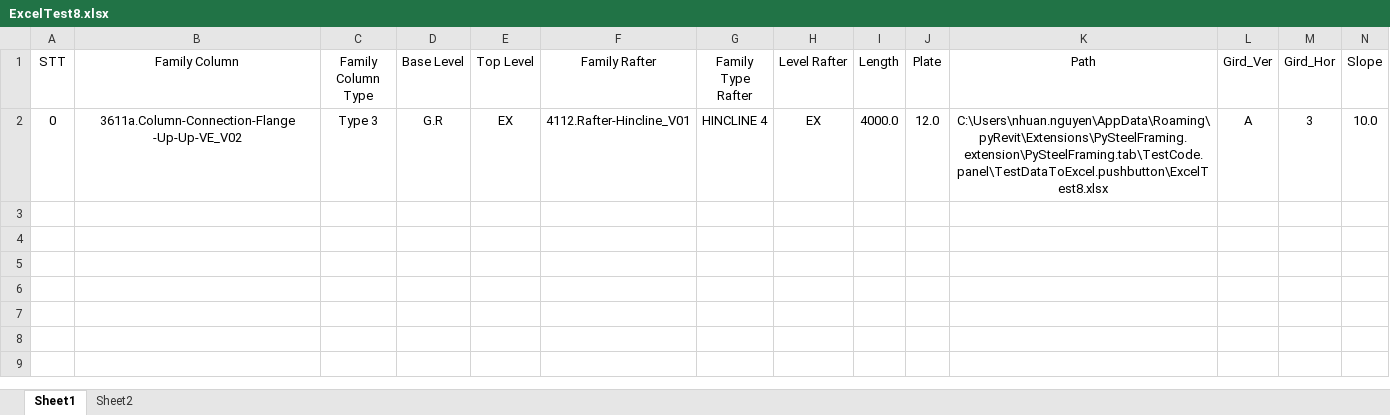
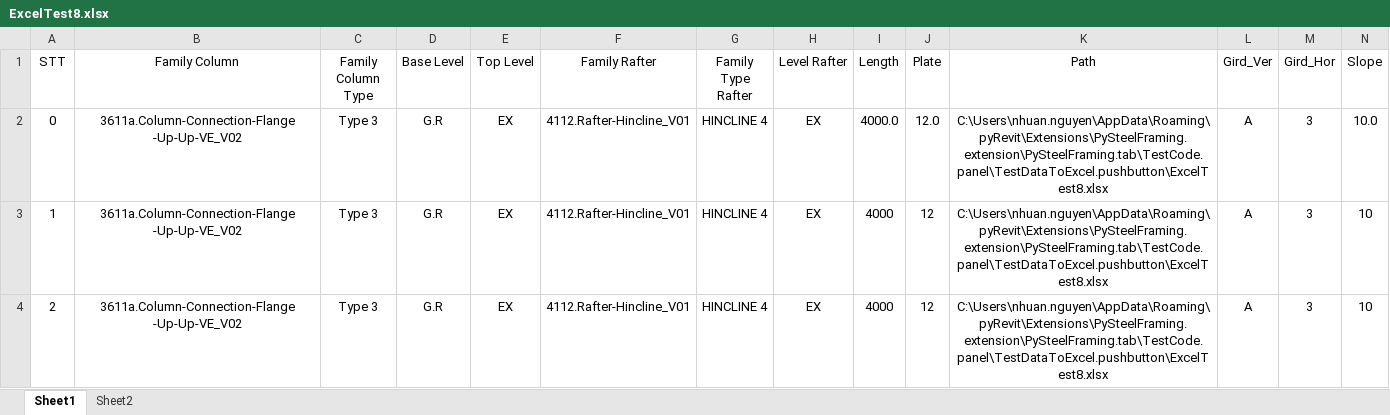
Before and after one commit to nhuannguyen1/pyRevitnvn, an Excel workbook: PySteelFraming.tab/TestCode.panel/TestDataToExcel.pushbutton/ExcelTest8.xlsx, sheet Sheet1, drawn as a sheet; only a part is shown; values as stored, in another font and other column widths than the file's, no borders; rows hold the shown columns only; the diff names each change by its address in the sheet, - before the commit and + after, or states it on an @@ line.

```diff
--- a/PySteelFraming.tab/TestCode.panel/TestDataToExcel.pushbutton/ExcelTest8.xlsx (sheet Sheet1)
+++ b/PySteelFraming.tab/TestCode.panel/TestDataToExcel.pushbutton/ExcelTest8.xlsx (sheet Sheet1)
+row 3: 1 | 3611a.Column-Connection-Flange -Up-Up-VE_V02 | Type 3 | G.R | EX | 4112.Rafter-Hincline_V01 | HINCLINE 4 | EX | 4000 | 12 | C:\Users\nhuan.nguyen\AppData\Roaming\pyRevit\Extensions\PySteelFraming.extension\PySteelFraming.tab\TestCode.panel\TestDataToExcel.pushbutton\ExcelTest8.xlsx | A | 3 | 10
+row 4: 2 | 3611a.Column-Connection-Flange -Up-Up-VE_V02 | Type 3 | G.R | EX | 4112.Rafter-Hincline_V01 | HINCLINE 4 | EX | 4000 | 12 | C:\Users\nhuan.nguyen\AppData\Roaming\pyRevit\Extensions\PySteelFraming.extension\PySteelFraming.tab\TestCode.panel\TestDataToExcel.pushbutton\ExcelTest8.xlsx | A | 3 | 10
```
Also changed, not shown: 8 other files.
